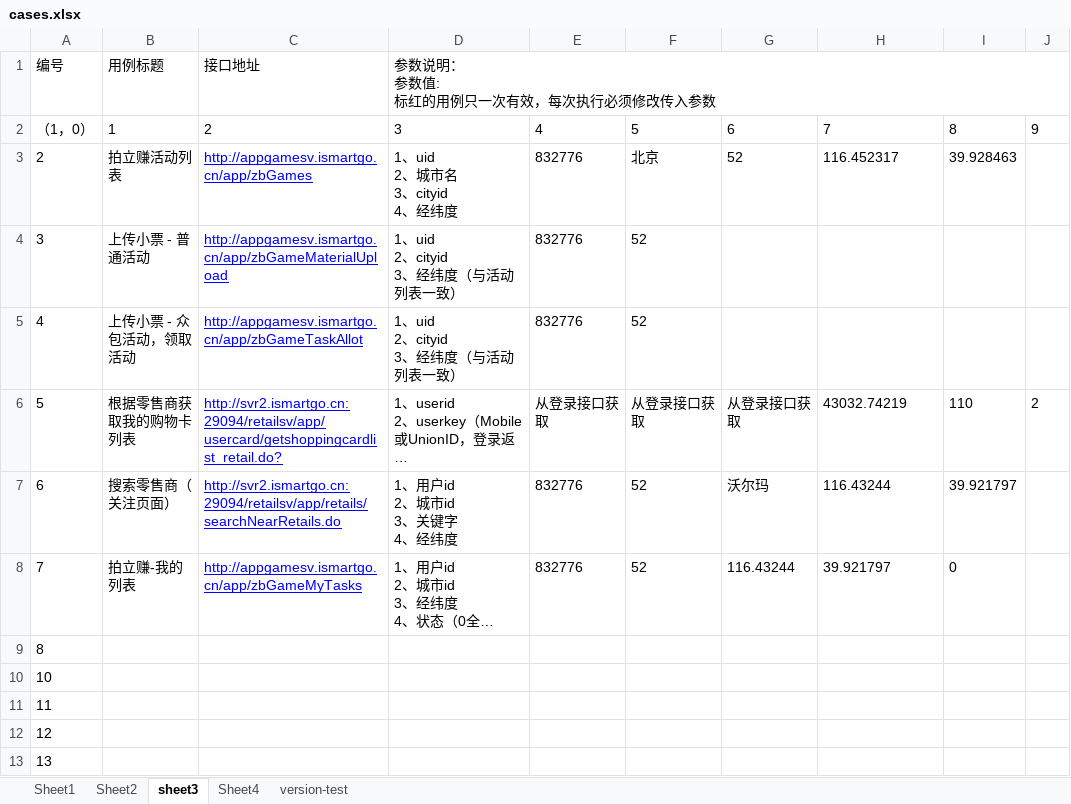
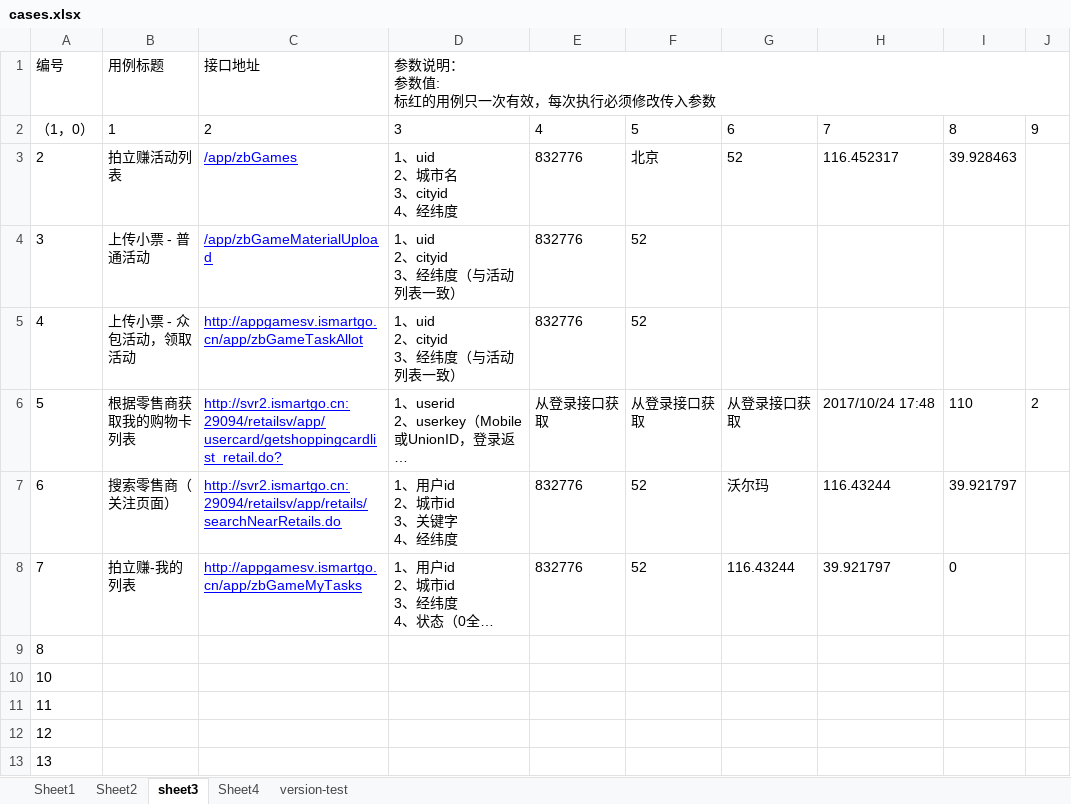
Before and after one commit to cjiangym/InterfaceTesting, an Excel workbook: cases.xlsx, sheet sheet3, drawn as a sheet; only a part is shown; long unchanged cells end in …; values as stored, in another font and other column widths than the file's, no borders; the diff names each change by its address in the sheet, - before the commit and + after, or states it on an @@ line.

```diff
--- a/cases.xlsx (sheet sheet3)
+++ b/cases.xlsx (sheet sheet3)
-C3: http://appgamesv.ismartgo.cn/app/zbGames
+C3: /app/zbGames
-C4: http://appgamesv.ismartgo.cn/app/zbGameMaterialUpload
+C4: /app/zbGameMaterialUpload
-H6: 43032.74219
+H6: 2017/10/24 17:48
```
Also changed, not shown: sheet Sheet2, sheet Sheet1, 9 other files.
